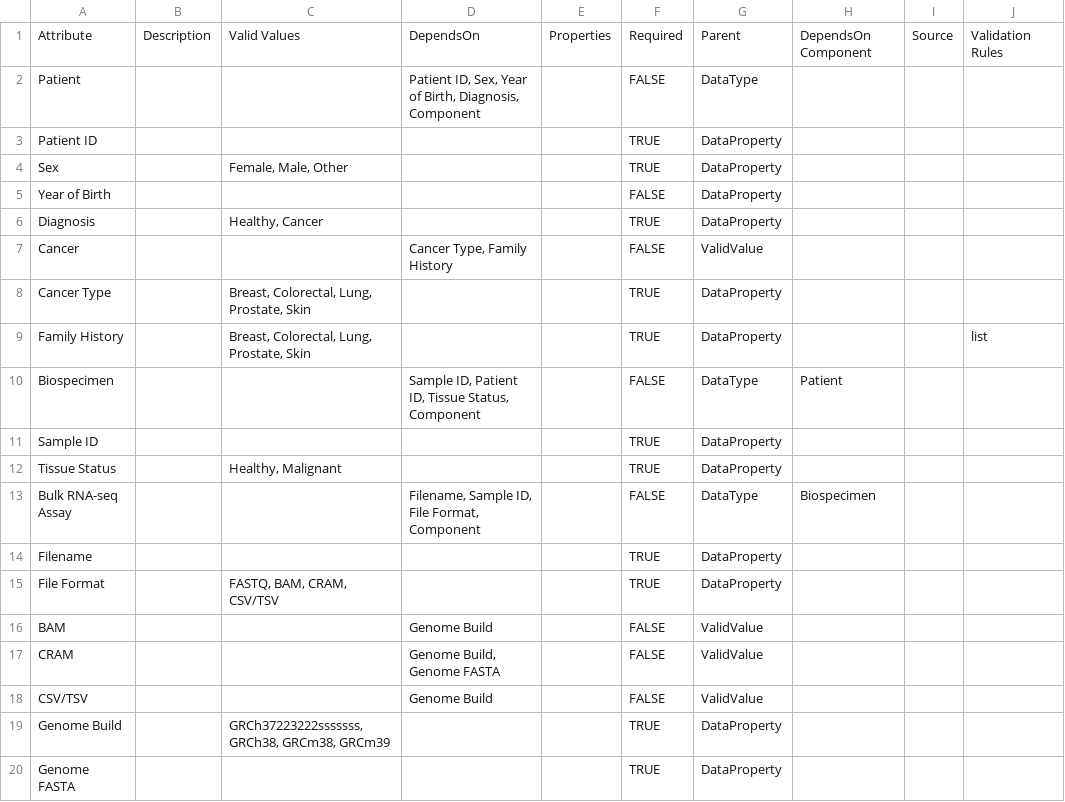
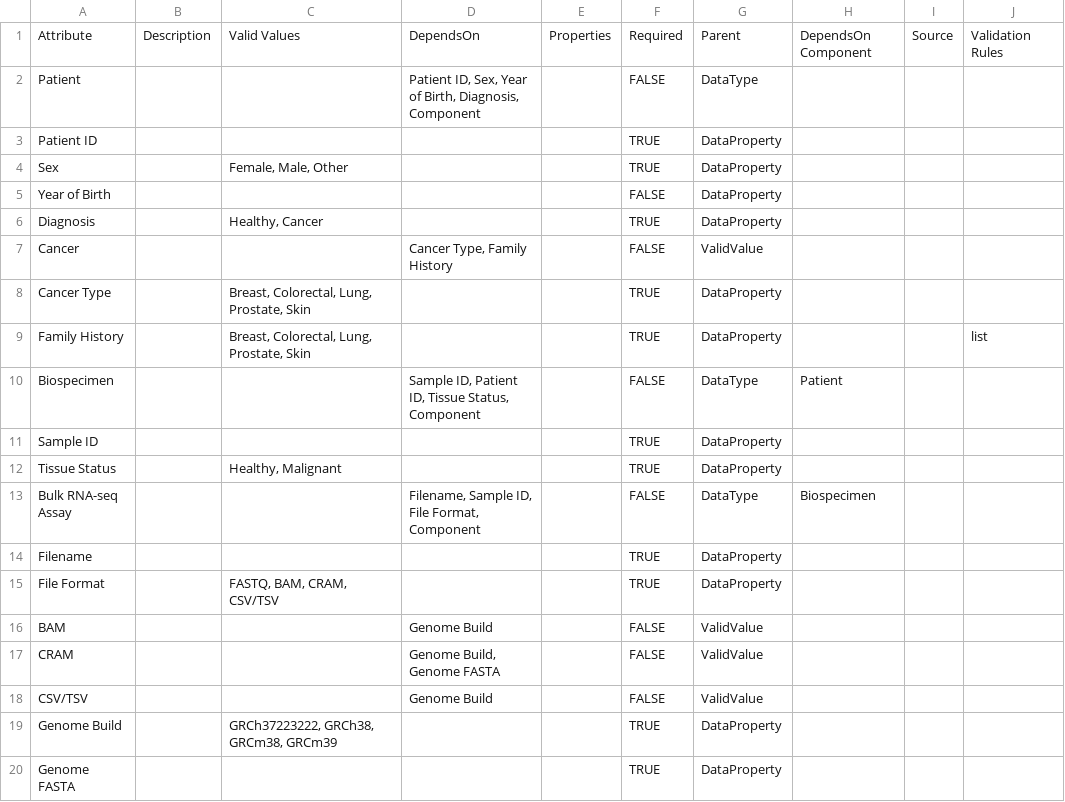
Before and after one commit to Sage-Bionetworks/data-models, a CSV file: example.model.csv, drawn as a sheet.

```diff
--- a/example.model.csv
+++ b/example.model.csv
@@ -18,3 +18,3 @@ CRAM,,,"Genome Build, Genome FASTA",,FALSE,ValidValue,,,
 CSV/TSV,,,Genome Build,,FALSE,ValidValue,,,
-Genome Build,,"GRCh37223222sssssss, GRCh38, GRCm38, GRCm39",,,TRUE,DataProperty,,,
+Genome Build,,"GRCh37223222, GRCh38, GRCm38, GRCm39",,,TRUE,DataProperty,,,
 Genome FASTA,,,,,TRUE,DataProperty,,,
```
Also changed, not shown: 1 other file.
